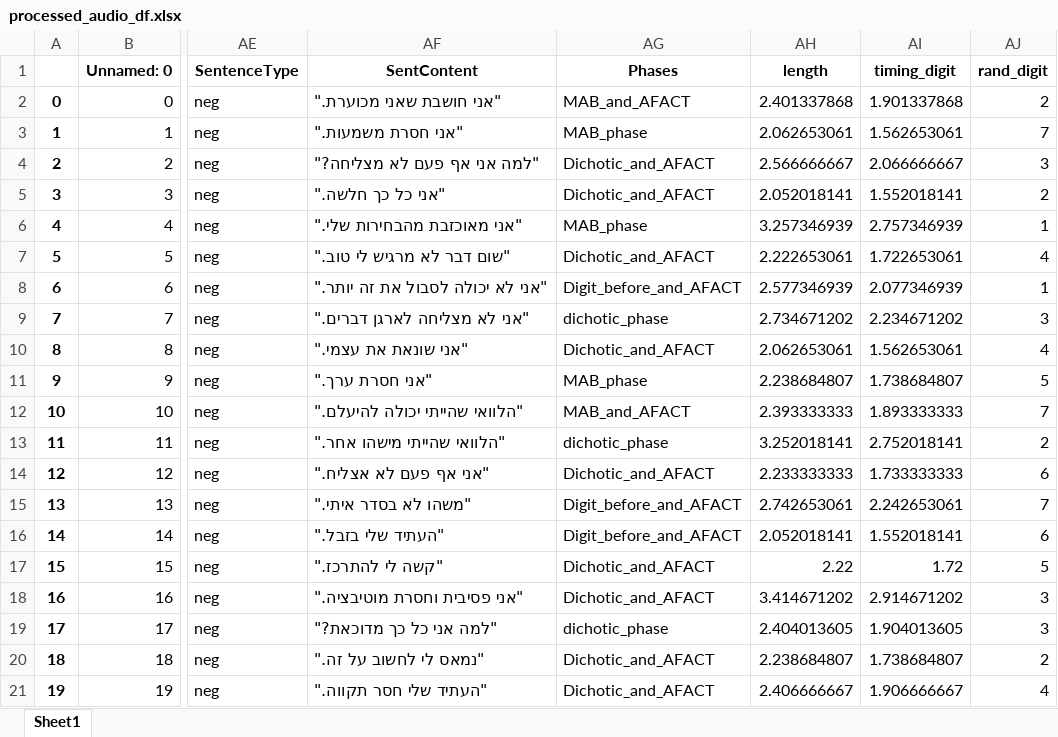
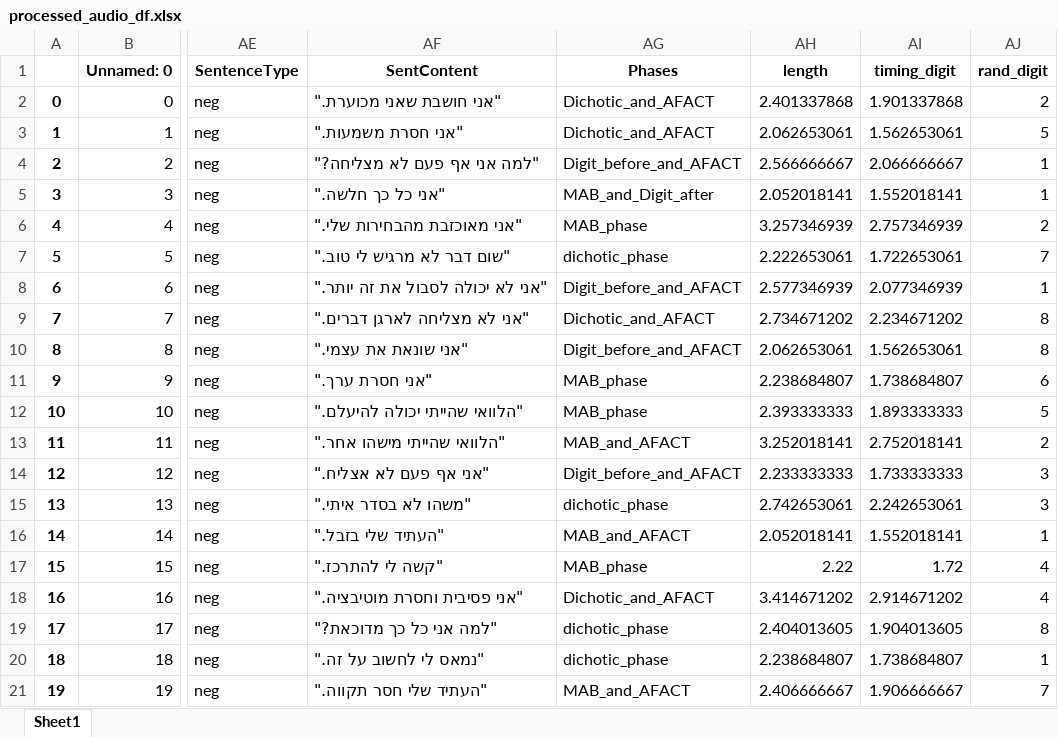
Before and after one commit to TomerOz/stp-project, an Excel workbook: Subjects/subject 1/processed_audio_df.xlsx, sheet Sheet1, drawn as a sheet; only a part is shown, gaps mark what is left out; values as stored, in another font and other column widths than the file's, no borders; the diff covers the shown part only; the diff names each change by its address in the sheet, - before the commit and + after, or states it on an @@ line.

```diff
--- a/Subjects/subject 1/processed_audio_df.xlsx (sheet Sheet1)
+++ b/Subjects/subject 1/processed_audio_df.xlsx (sheet Sheet1)
-AG2 (Phases): MAB_and_AFACT
+AG2 (Phases): Dichotic_and_AFACT
-AG3 (Phases): MAB_phase
+AG3 (Phases): Dichotic_and_AFACT
-AJ3 (rand_digit): 7
+AJ3 (rand_digit): 5
-AG4 (Phases): Dichotic_and_AFACT
+AG4 (Phases): Digit_before_and_AFACT
-AJ4 (rand_digit): 3
+AJ4 (rand_digit): 1
-AG5 (Phases): Dichotic_and_AFACT
+AG5 (Phases): MAB_and_Digit_after
-AJ5 (rand_digit): 2
+AJ5 (rand_digit): 1
-AJ6 (rand_digit): 1
+AJ6 (rand_digit): 2
-AG7 (Phases): Dichotic_and_AFACT
+AG7 (Phases): dichotic_phase
-AJ7 (rand_digit): 4
+AJ7 (rand_digit): 7
-AG9 (Phases): dichotic_phase
+AG9 (Phases): Dichotic_and_AFACT
-AJ9 (rand_digit): 3
+AJ9 (rand_digit): 8
-AG10 (Phases): Dichotic_and_AFACT
+AG10 (Phases): Digit_before_and_AFACT
-AJ10 (rand_digit): 4
+AJ10 (rand_digit): 8
-AJ11 (rand_digit): 5
+AJ11 (rand_digit): 6
-AG12 (Phases): MAB_and_AFACT
+AG12 (Phases): MAB_phase
-AJ12 (rand_digit): 7
+AJ12 (rand_digit): 5
-AG13 (Phases): dichotic_phase
+AG13 (Phases): MAB_and_AFACT
-AG14 (Phases): Dichotic_and_AFACT
+AG14 (Phases): Digit_before_and_AFACT
-AJ14 (rand_digit): 6
+AJ14 (rand_digit): 3
-AG15 (Phases): Digit_before_and_AFACT
+AG15 (Phases): dichotic_phase
-AJ15 (rand_digit): 7
+AJ15 (rand_digit): 3
-AG16 (Phases): Digit_before_and_AFACT
+AG16 (Phases): MAB_and_AFACT
-AJ16 (rand_digit): 6
+AJ16 (rand_digit): 1
-AG17 (Phases): Dichotic_and_AFACT
+AG17 (Phases): MAB_phase
-AJ17 (rand_digit): 5
+AJ17 (rand_digit): 4
-AJ18 (rand_digit): 3
+AJ18 (rand_digit): 4
-AJ19 (rand_digit): 3
+AJ19 (rand_digit): 8
-AG20 (Phases): Dichotic_and_AFACT
+AG20 (Phases): dichotic_phase
-AJ20 (rand_digit): 2
+AJ20 (rand_digit): 1
-AG21 (Phases): Dichotic_and_AFACT
+AG21 (Phases): MAB_and_AFACT
-AJ21 (rand_digit): 4
+AJ21 (rand_digit): 7
```
Also changed, not shown: 104 edited cells elsewhere in this sheet, Debug Output/debug_trials_dichotic_session_dichotic_phase.xlsx, Debug Output/dubg_trials.xlsx, 2 other files.
